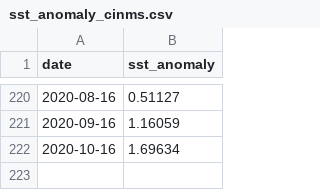
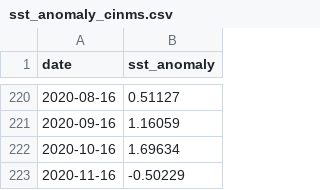
Before and after one commit to noaa-onms/cinms, a CSV file: data/oceano/sst_anomaly_cinms.csv, drawn as a sheet; only a part is shown, gaps mark what is left out.

```diff
--- a/data/oceano/sst_anomaly_cinms.csv
+++ b/data/oceano/sst_anomaly_cinms.csv
@@ -222 +222,2 @@ date,sst_anomaly
 2020-10-16,1.69634
+2020-11-16,-0.50229
```
Also changed, not shown: data/oceano/statistics_chl_cinms.csv, data/oceano/statistics_sst_cinms.csv, 17 other files.
